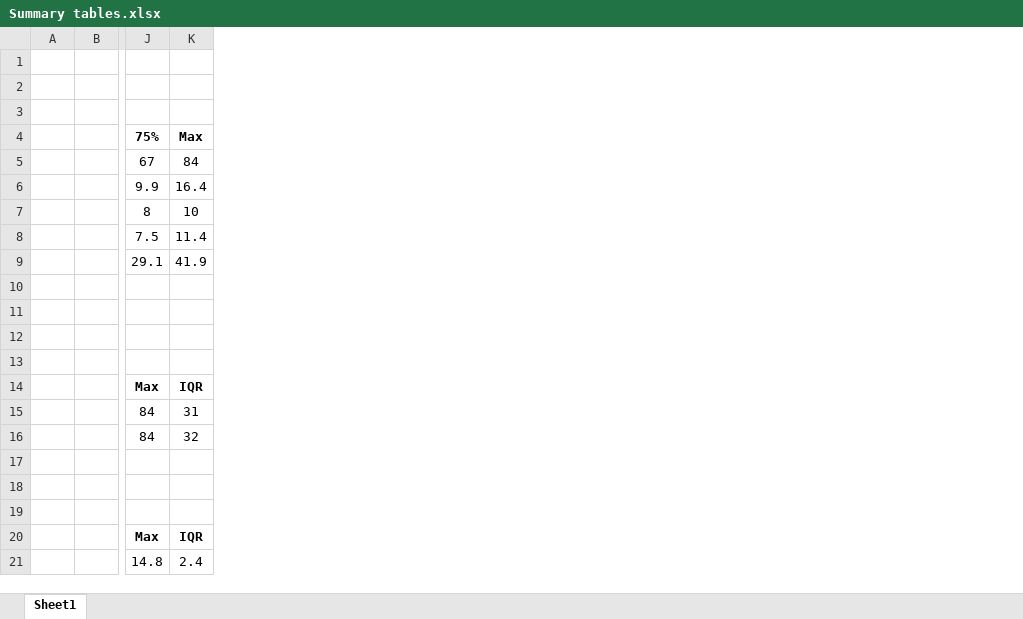
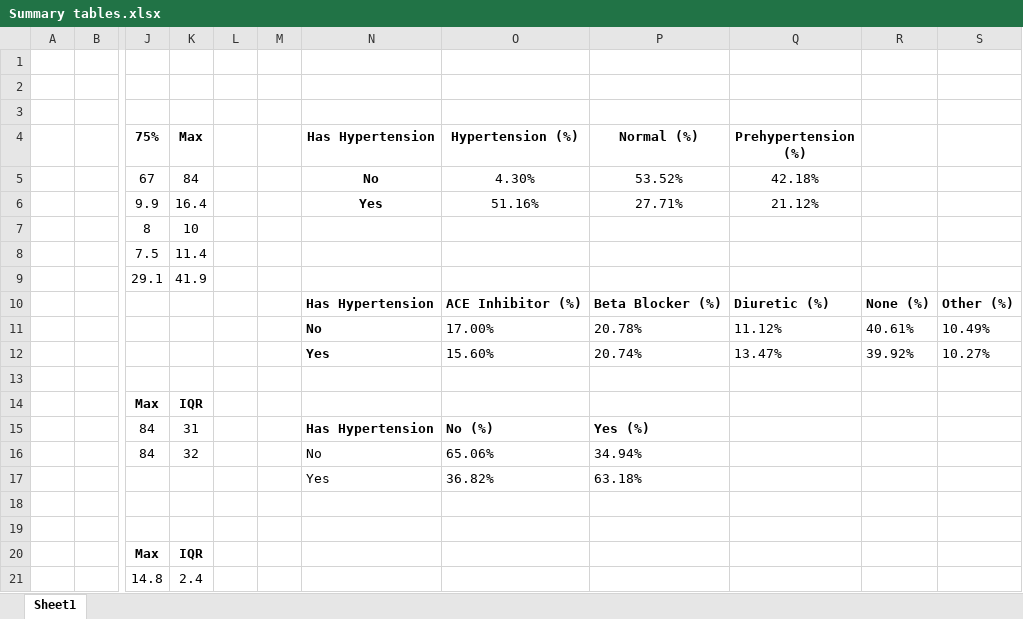
Before and after one commit to edwinomorowa33-Geek/MACHINE_LEARNING_MODEL, an Excel workbook: Hypertension/Summary tables.xlsx, sheet Sheet1, drawn as a sheet; only a part is shown, gaps mark what is left out; values as stored, in another font and other column widths than the file's, no borders; rows hold the shown columns only; the diff covers the shown part only; the diff names each change by its address in the sheet, - before the commit and + after, or states it on an @@ line.

```diff
--- a/Hypertension/Summary tables.xlsx (sheet Sheet1)
+++ b/Hypertension/Summary tables.xlsx (sheet Sheet1)
+column L, empty
+column M, empty
+column N (Has Hypertension), rows 5-17: No | Yes |  |  |  | Has Hypertension | No | Yes |  |  | Has Hypertension | No | Yes
+column O (Hypertension (%)), rows 5-17: 4.30% | 51.16% |  |  |  | ACE Inhibitor (%) | 17.00% | 15.60% |  |  | No (%) | 65.06% | 36.82%
+column P (Normal (%)), rows 5-17: 53.52% | 27.71% |  |  |  | Beta Blocker (%) | 20.78% | 20.74% |  |  | Yes (%) | 34.94% | 63.18%
+column Q (Prehypertension (%)), rows 5-12: 42.18% | 21.12% |  |  |  | Diuretic (%) | 11.12% | 13.47%
+column R, rows 10-12: None (%) | 40.61% | 39.92%
+column S, rows 10-12: Other (%) | 10.49% | 10.27%
-row 10: (empty)
+row 10:  |  |  |  |  |  | Has Hypertension | ACE Inhibitor (%) | Beta Blocker (%) | Diuretic (%) | None (%) | Other (%)
-row 11: (empty)
+row 11:  |  |  |  |  |  | No | 17.00% | 20.78% | 11.12% | 40.61% | 10.49%
-row 12: (empty)
+row 12:  |  |  |  |  |  | Yes | 15.60% | 20.74% | 13.47% | 39.92% | 10.27%
-row 17: (empty)
+row 17:  |  |  |  |  |  | Yes | 36.82% | 63.18%
```
Also changed, not shown: 10 added rows elsewhere in this sheet, 6 other files.
